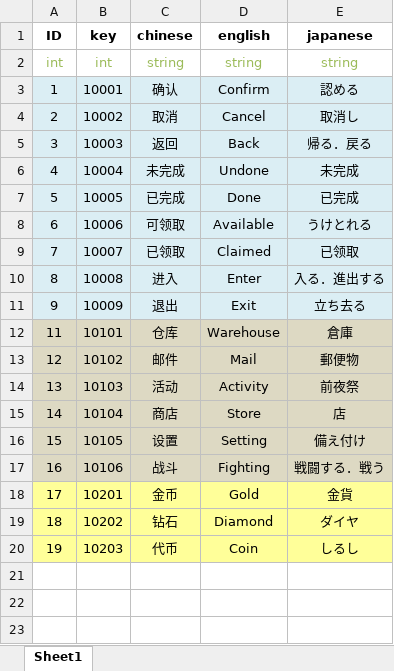
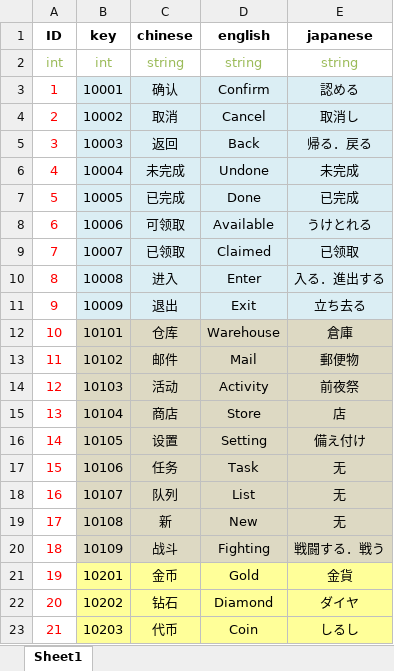
Before and after one commit to Zhang-DongSheng/Game, an Excel workbook: Source/Excel/language.xlsx, sheet Sheet1, drawn as a sheet; values as stored, in another font and other column widths than the file's, no borders; addresses are those after the commit; the diff names each change by its address in the sheet, - before the commit and + after, or states it on an @@ line.

```diff
--- a/Source/Excel/language.xlsx (sheet Sheet1)
+++ b/Source/Excel/language.xlsx (sheet Sheet1)
-A3:A11 fill: #DBEEF4
+A3:A11 fill: none
-A3:A16 text colour: black
+A3:A16 text colour: #FF0000
-A12 (ID): 11
+A12 (ID): 10
-A12:A16 fill: #DDD9C3
+A12:A16 fill: none
-A13 (ID): 12
+A13 (ID): 11
-A14 (ID): 13
+A14 (ID): 12
-A15 (ID): 14
+A15 (ID): 13
-A16 (ID): 15
+A16 (ID): 14
+row 17: 15 | 10106 | 任务 | Task | 无
@@ A18 text colour: black → #FF0000, fill: #DDD9C3 → none @@
-B18 (key): 10106
+B18 (key): 10107
-C18 (chinese): 战斗
+C18 (chinese): 队列
-D18 (english): Fighting
+D18 (english): List
-E18 (japanese): 戦闘する．戦う
+E18 (japanese): 无
+row 19: 17 | 10108 | 新 | New | 无
+row 20: 18 | 10109 | 战斗 | Fighting | 戦闘する．戦う
-A21 (ID): 17
+A21 (ID): 19
@@ A21:A23 text colour: black → #FF0000, fill: #FFFF99 → none @@
-A22 (ID): 18
+A22 (ID): 20
-A23 (ID): 19
+A23 (ID): 21
```
Also changed, not shown: 20 other files.
